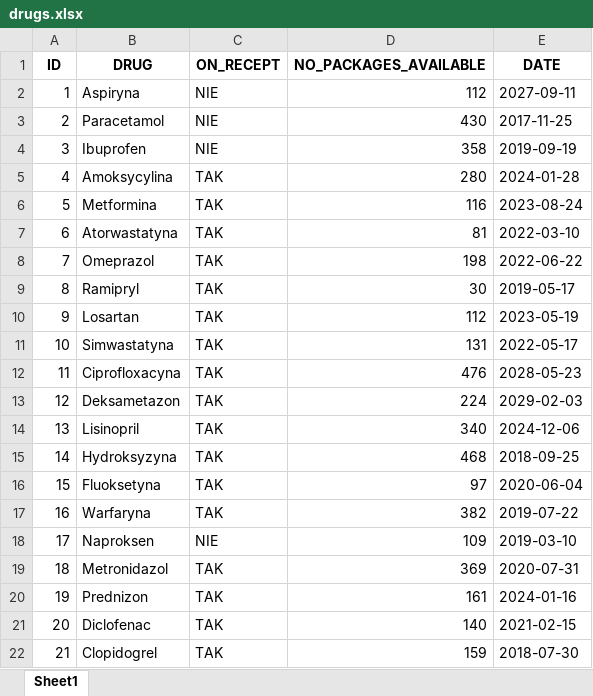
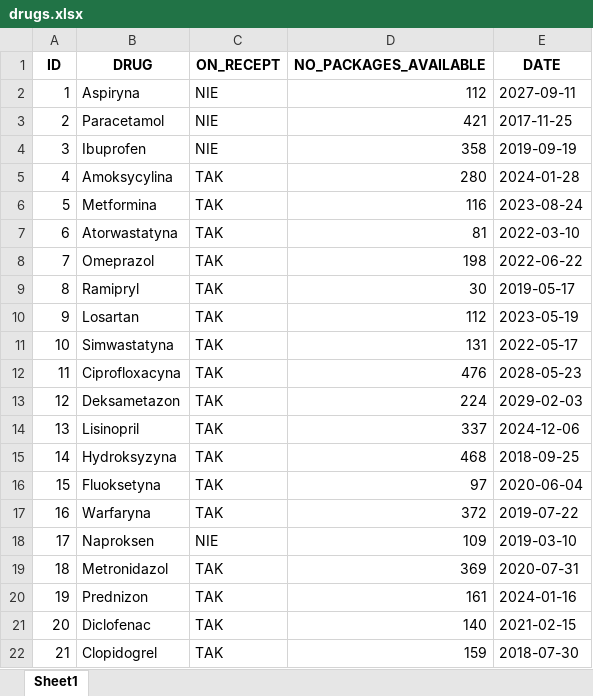
Before and after one commit to Niewyczes/Apteka, an Excel workbook: drugs.xlsx, sheet Sheet1, drawn as a sheet; only a part is shown; values as stored, in another font and other column widths than the file's, no borders; the diff names each change by its address in the sheet, - before the commit and + after, or states it on an @@ line.

```diff
--- a/drugs.xlsx (sheet Sheet1)
+++ b/drugs.xlsx (sheet Sheet1)
-D3 (NO_PACKAGES_AVAILABLE): 430
+D3 (NO_PACKAGES_AVAILABLE): 421
-D14 (NO_PACKAGES_AVAILABLE): 340
+D14 (NO_PACKAGES_AVAILABLE): 337
-D17 (NO_PACKAGES_AVAILABLE): 382
+D17 (NO_PACKAGES_AVAILABLE): 372
```
Also changed, not shown: recepty.xlsx, 7 other files.
